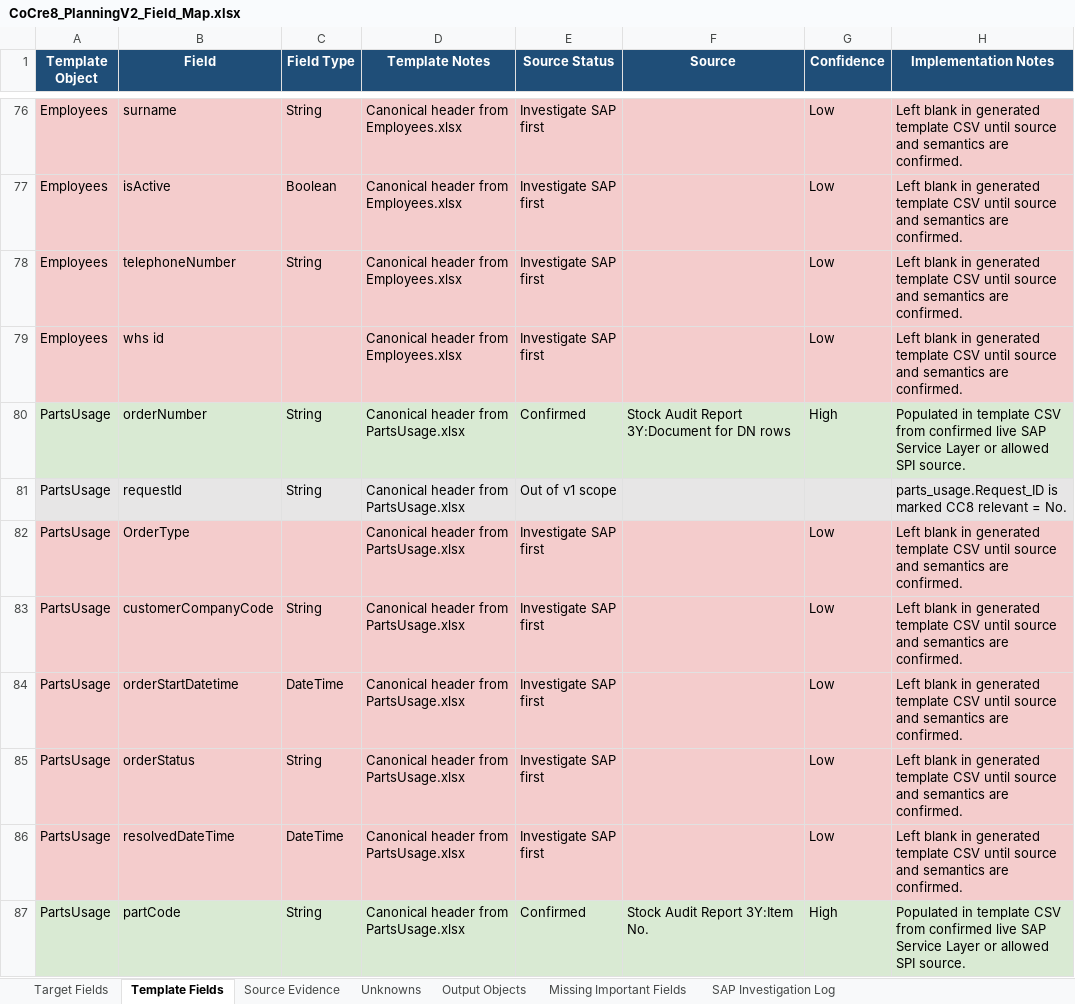
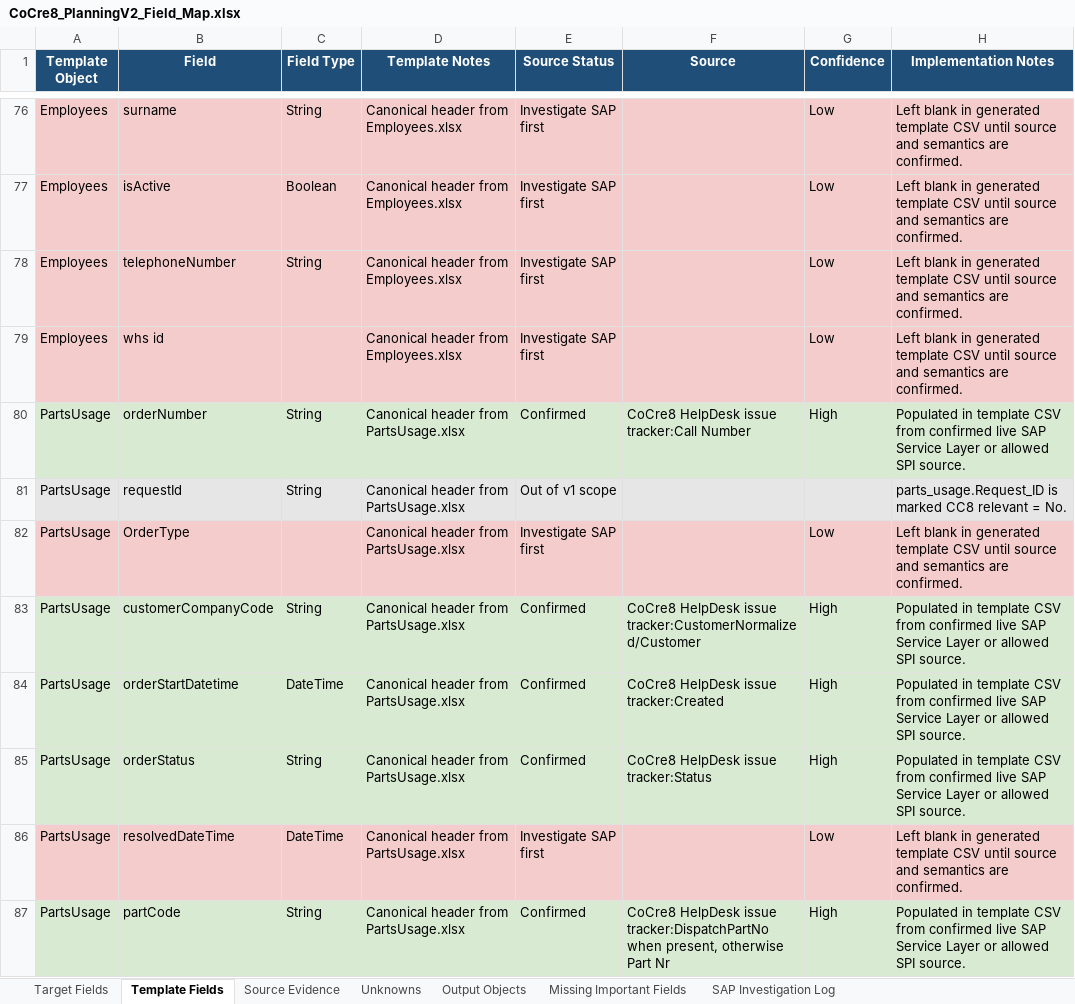
Before and after one commit to SPLChase/PlanningV2_CC8, an Excel workbook: docs/field-map/CoCre8_PlanningV2_Field_Map.xlsx, sheet Template Fields, drawn as a sheet; only a part is shown, gaps mark what is left out; values as stored, in another font and other column widths than the file's, no borders; table styles not drawn; the diff covers the shown part only; the diff names each change by its address in the sheet, - before the commit and + after, or states it on an @@ line.

Commit message:
Map parts usage from HelpDesk tickets

```diff
--- a/docs/field-map/CoCre8_PlanningV2_Field_Map.xlsx (sheet Template Fields)
+++ b/docs/field-map/CoCre8_PlanningV2_Field_Map.xlsx (sheet Template Fields)
-F80 (Source): Stock Audit Report 3Y:Document for DN rows
+F80 (Source): CoCre8 HelpDesk issue tracker:Call Number
-A83:H85 fill: #F4CCCC
+A83:H85 fill: #D9EAD3
-E83:E85 (Source Status): Investigate SAP first
+E83:E85 (Source Status): Confirmed
-F83 (Source): (empty)
+F83 (Source): CoCre8 HelpDesk issue tracker:CustomerNormalized/Customer
-G83:G85 (Confidence): Low
+G83:G85 (Confidence): High
-H83:H85 (Implementation Notes): Left blank in generated template CSV until source and semantics are confirmed.
+H83:H85 (Implementation Notes): Populated in template CSV from confirmed live SAP Service Layer or allowed SPI source.
-F84 (Source): (empty)
+F84 (Source): CoCre8 HelpDesk issue tracker:Created
-F85 (Source): (empty)
+F85 (Source): CoCre8 HelpDesk issue tracker:Status
-F87 (Source): Stock Audit Report 3Y:Item No.
+F87 (Source): CoCre8 HelpDesk issue tracker:DispatchPartNo when present, otherwise Part Nr
```
Also changed, not shown: 12 edited cells and cell formats elsewhere in this sheet, sheet Unknowns, sheet Output Objects, Reference/SPL Planning Data Fields edited.xlsx, 3 other files.
